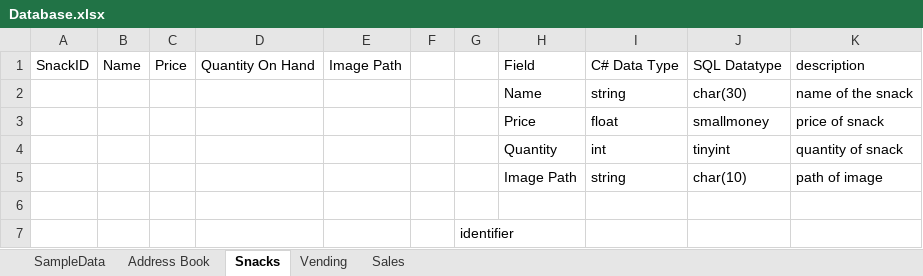
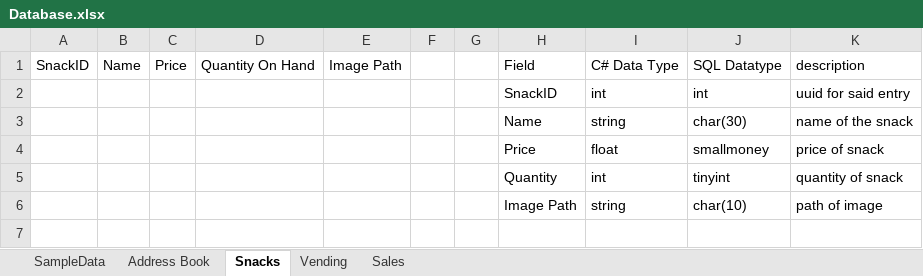
Before and after one commit to CTH-npitx/links-and-notes, an Excel workbook: Database.xlsx, sheet Snacks, drawn as a sheet; values as stored, in another font and other column widths than the file's, no borders; table styles not drawn; removed rows and columns are numbered as before the commit, all else as after; the diff names each change by its address in the sheet, - before the commit and + after, or states it on an @@ line.

Commit message:
Update Database.xlsx

```diff
--- a/Database.xlsx (sheet Snacks)
+++ b/Database.xlsx (sheet Snacks)
+row 2:  |  |  |  |  |  |  | SnackID | int | int | uuid for said entry
-row 6: (empty)
-row 7:  |  |  |  |  |  | identifier
```
